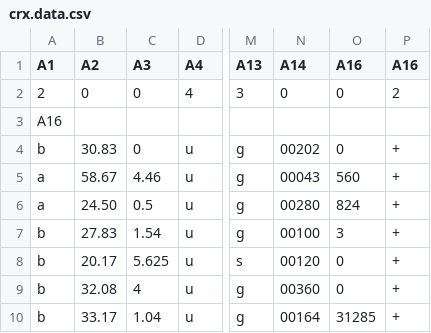
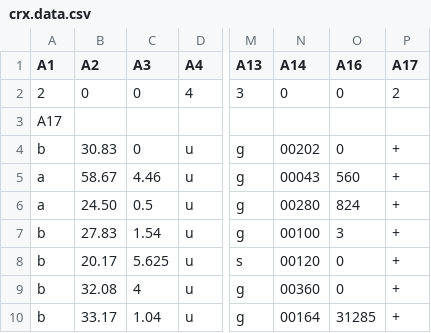
Before and after one commit to sorenpgithub/csc466lab3, a CSV file: crx.data.csv, drawn as a sheet; only a part is shown, gaps mark what is left out; the diff names each change by its address in the sheet, - before the commit and + after, or states it on an @@ line.

Commit message:
Update crx.data.csv

```diff
--- a/crx.data.csv
+++ b/crx.data.csv
-P1: A16
+P1: A17
-A3 (A1): A16
+A3 (A1): A17
```
